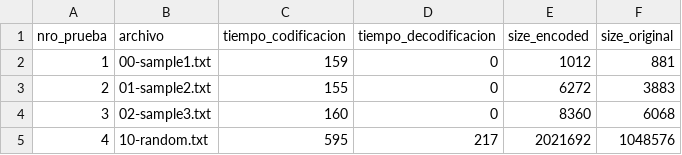
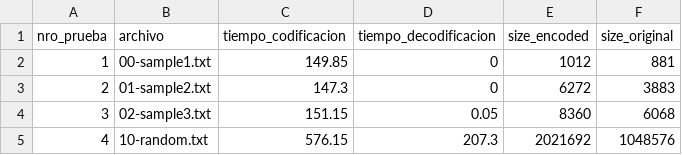
Before and after one commit to Eddurao/EDD, a CSV file: resultados_de_pruebas/LZ_rapido.csv, drawn as a sheet.

```diff
--- a/resultados_de_pruebas/LZ_rapido.csv
+++ b/resultados_de_pruebas/LZ_rapido.csv
@@ -1,5 +1,5 @@
 nro_prueba;archivo;tiempo_codificacion;tiempo_decodificacion;size_encoded;size_original
-1;00-sample1.txt;159;0;1012;881
-2;01-sample2.txt;155;0;6272;3883
-3;02-sample3.txt;160;0;8360;6068
-4;10-random.txt;595;217;2021692;1048576
+1;00-sample1.txt;149.85;0;1012;881
+2;01-sample2.txt;147.3;0;6272;3883
+3;02-sample3.txt;151.15;0.05;8360;6068
+4;10-random.txt;576.15;207.3;2021692;1048576
```
Also changed, not shown: resultados_de_pruebas/LZ_csources.csv, resultados_de_pruebas/LZ_english.csv, 10 other files.
